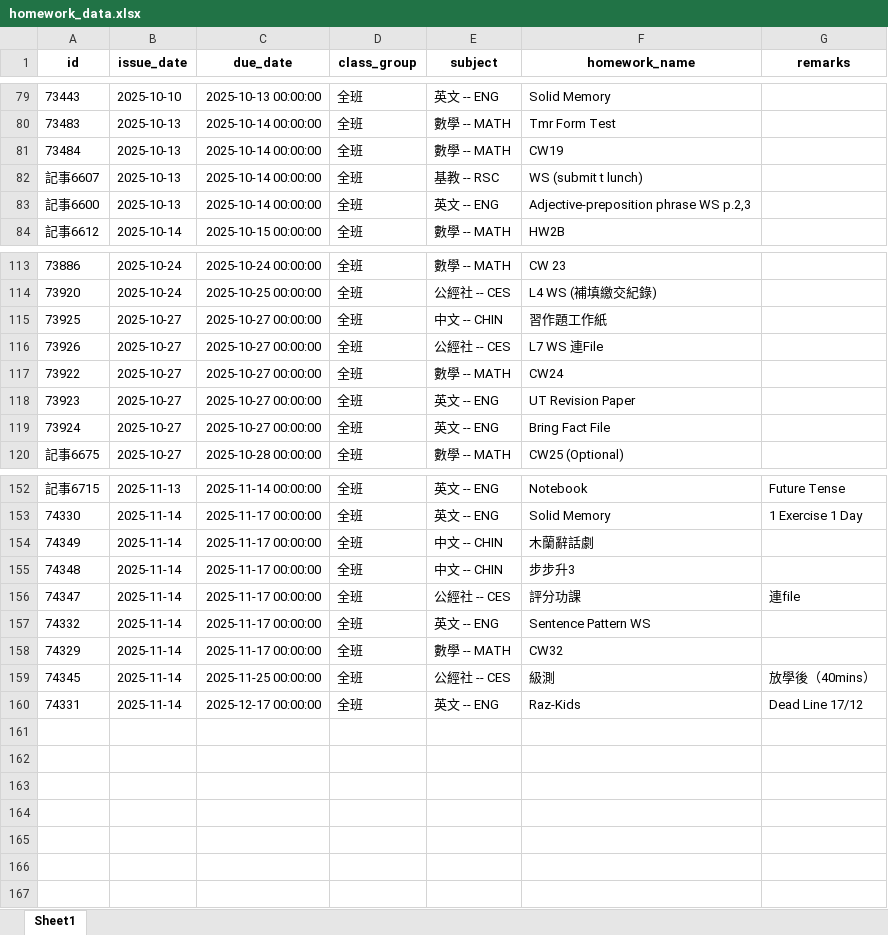
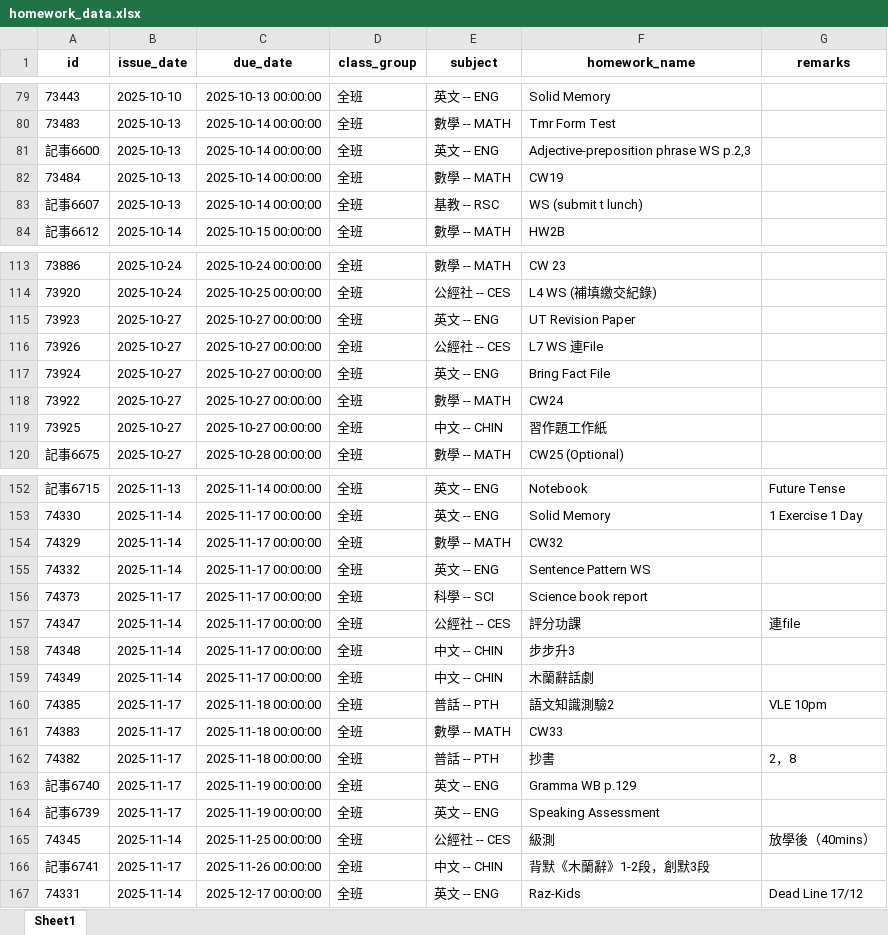
Before and after one commit to WingChunWong/My-HomeWork-List, an Excel workbook: homework_data.xlsx, sheet Sheet1, drawn as a sheet; only a part is shown, gaps mark what is left out; values as stored, in another font and other column widths than the file's, no borders; addresses are those after the commit; the diff covers the shown part only; the diff names each change by its address in the sheet, - before the commit and + after, or states it on an @@ line.

```diff
--- a/homework_data.xlsx (sheet Sheet1)
+++ b/homework_data.xlsx (sheet Sheet1)
@@ row 83 moved to row 81: 記事6600 @@
@@ row 118 moved to row 115: 73923 @@
@@ row 119 moved to row 117: 73924 @@
@@ row 117 moved to row 118: 73922 @@
+row 154: 74329 | 2025-11-14 | 2025-11-17 00:00:00 | 全班 | 數學 -- MATH | CW32
@@ row 157 moved to row 155: 74332 @@
+row 156: 74373 | 2025-11-17 | 2025-11-17 00:00:00 | 全班 | 科學 -- SCI | Science book report
@@ row 156 moved to row 157: 74347 @@
@@ row 155 moved to row 158: 74348 @@
+row 160: 74385 | 2025-11-17 | 2025-11-18 00:00:00 | 全班 | 普話 -- PTH | 語文知識測驗2 | VLE 10pm
-A161 (id): 74329
+A161 (id): 74383
-B161 (issue_date): 2025-11-14
+B161 (issue_date): 2025-11-17
-C161 (due_date): 2025-11-17 00:00:00
+C161 (due_date): 2025-11-18 00:00:00
-F161 (homework_name): CW32
+F161 (homework_name): CW33
+row 162: 74382 | 2025-11-17 | 2025-11-18 00:00:00 | 全班 | 普話 -- PTH | 抄書 | 2，8
+row 163: 記事6740 | 2025-11-17 | 2025-11-19 00:00:00 | 全班 | 英文 -- ENG | Gramma WB p.129
+row 164: 記事6739 | 2025-11-17 | 2025-11-19 00:00:00 | 全班 | 英文 -- ENG | Speaking Assessment
+row 166: 記事6741 | 2025-11-17 | 2025-11-26 00:00:00 | 全班 | 中文 -- CHIN | 背默《木蘭辭》1-2段，創默3段
```
Also changed, not shown: 20 moved rows elsewhere in this sheet, 3 other files.
